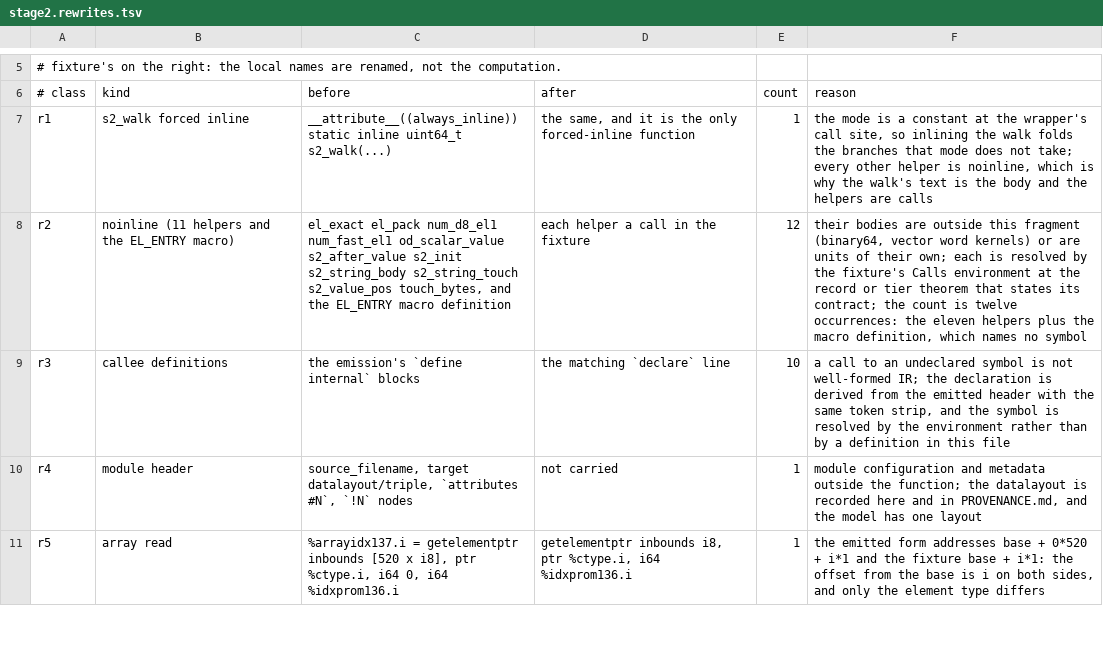
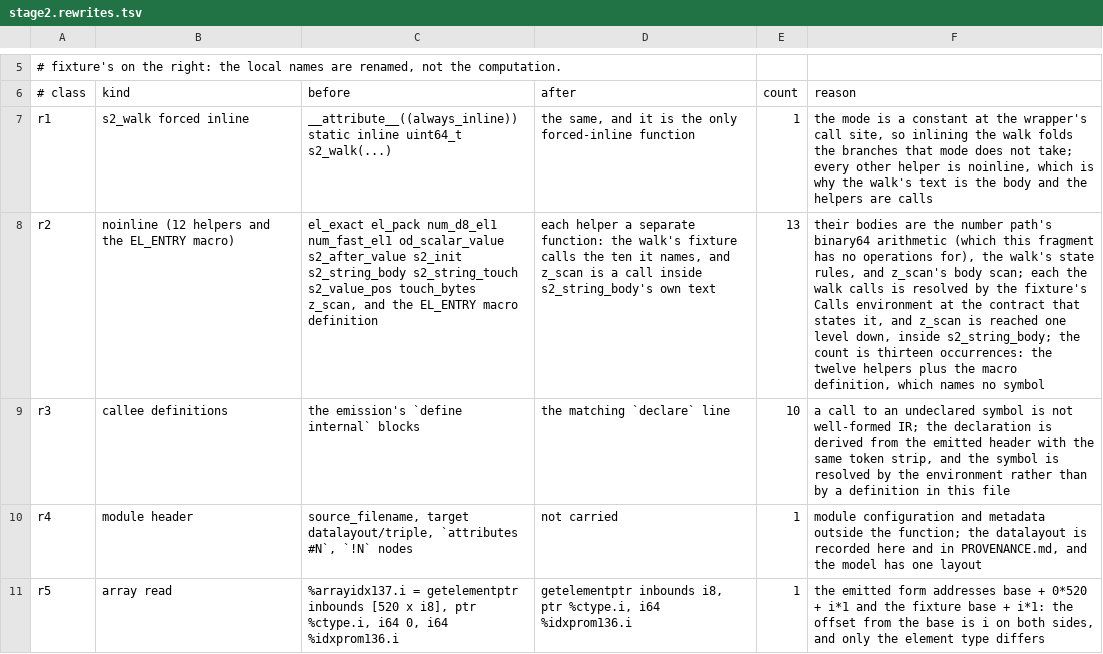
Before and after one commit to scidonia/lean-llvm, a TSV file: probes/install/ir/stage2.rewrites.tsv, drawn as a sheet; only a part is shown, gaps mark what is left out; the diff names each change by its address in the sheet, - before the commit and + after, or states it on an @@ line.

Commit message:
JSON: regenerate the list-free stage-2 fixtures and model
- Regenerate stage2.candidate.ll/inventories with the list-free scan/decoder.
- Update the stage-2 model/contract and the route docs for the fixture.
- The no-list proof module remains uncommitted until it is verified.

```diff
--- a/probes/install/ir/stage2.rewrites.tsv
+++ b/probes/install/ir/stage2.rewrites.tsv
-B8 (kind): noinline (11 helpers and the EL_ENTRY macro)
+B8 (kind): noinline (12 helpers and the EL_ENTRY macro)
-C8 (before): …s2_string_touch s2_value_pos touch_bytes, and the…
+C8 (before): …s2_string_touch s2_value_pos touch_bytes z_scan, and the…
-D8 (after): …helper a call in the fixture
+D8 (after): …helper a separate function: the walk's fixture calls the ten it names, and z_scan is a call inside s2_string_body's own text
-E8 (count): 12
+E8 (count): 13
-F8 (reason): …bodies are outside this fragment (binary64, vector word kernels) or are units of their own; each is resolved by the fixture's Calls environment at the record or tier theorem that states its contract; the count is twelve occurrences: the eleven helpers plus…
+F8 (reason): …bodies are the number path's binary64 arithmetic (which this fragment has no operations for), the walk's state rules, and z_scan's body scan; each the walk calls is resolved by the fixture's Calls environment at the contract that states it, and z_scan is reached one level down, inside s2_string_body; the count is thirteen occurrences: the twelve helpers plus…
```
Also changed, not shown: probes/install/ir/stage2.helpers.tsv, probes/install/ir/stage2.strip.tsv, 48 other files.
